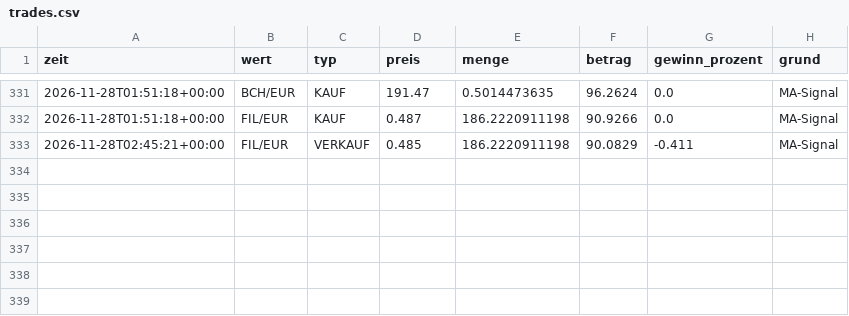
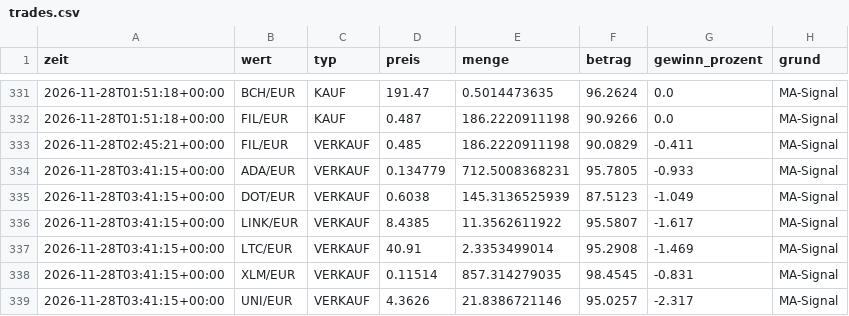
Before and after one commit to getmanalexander286/tradingbot, a CSV file: state/day/trades.csv, drawn as a sheet; only a part is shown, gaps mark what is left out.

```diff
--- a/state/day/trades.csv
+++ b/state/day/trades.csv
@@ -333 +333,7 @@ zeit,wert,typ,preis,menge,betrag,gewinn_prozent,grund
 2026-11-28T02:45:21+00:00,FIL/EUR,VERKAUF,0.485,186.2220911198,90.0829,-0.411,MA-Signal
+2026-11-28T03:41:15+00:00,ADA/EUR,VERKAUF,0.134779,712.5008368231,95.7805,-0.933,MA-Signal
+2026-11-28T03:41:15+00:00,DOT/EUR,VERKAUF,0.6038,145.3136525939,87.5123,-1.049,MA-Signal
+2026-11-28T03:41:15+00:00,LINK/EUR,VERKAUF,8.4385,11.3562611922,95.5807,-1.617,MA-Signal
+2026-11-28T03:41:15+00:00,LTC/EUR,VERKAUF,40.91,2.3353499014,95.2908,-1.469,MA-Signal
+2026-11-28T03:41:15+00:00,XLM/EUR,VERKAUF,0.11514,857.314279035,98.4545,-0.831,MA-Signal
+2026-11-28T03:41:15+00:00,UNI/EUR,VERKAUF,4.3626,21.8386721146,95.0257,-2.317,MA-Signal
```
Also changed, not shown: state/day/history.csv, state/extralangsam/history.csv, 5 other files.
